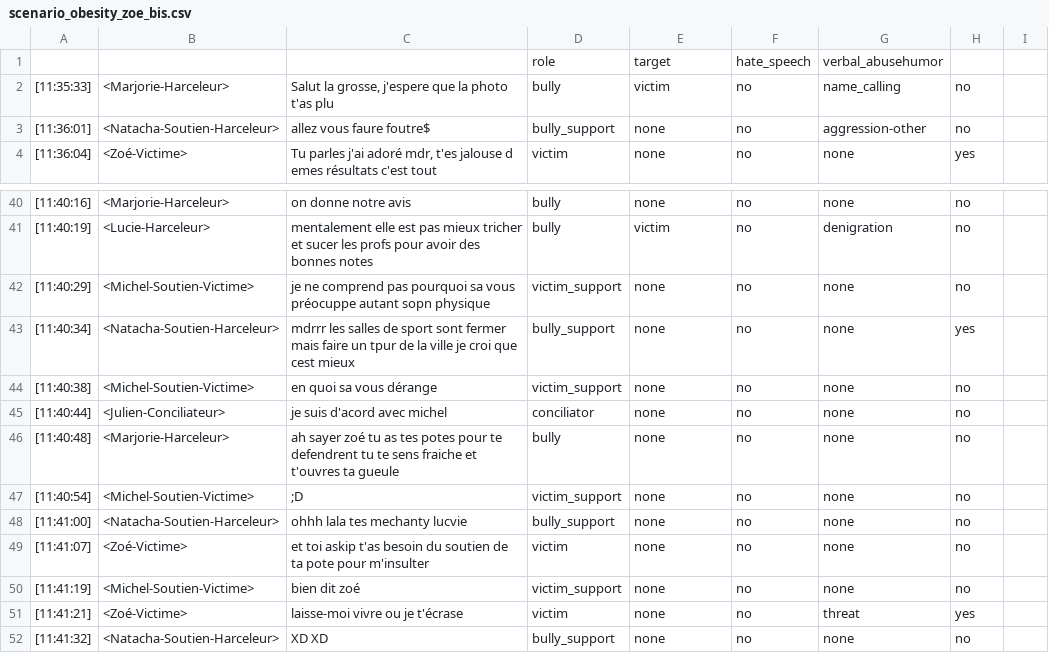
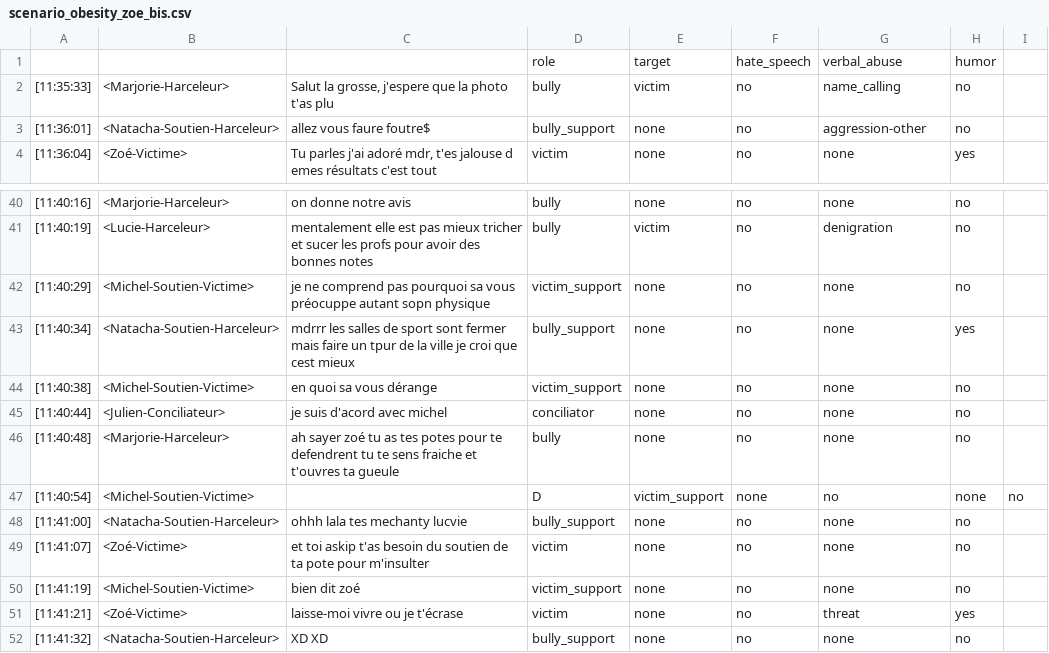
Before and after one commit to aollagnier/CyberAgressionAdo-v1, a CSV file: scenarii/scenario_obesity_zoe_bis.csv, drawn as a sheet; only a part is shown, gaps mark what is left out; removed rows and columns are numbered as before the commit, all else as after; the diff names each change by its address in the sheet, - before the commit and + after, or states it on an @@ line.

Commit message:
new scenarios

```diff
--- a/scenarii/scenario_obesity_zoe_bis.csv
+++ b/scenarii/scenario_obesity_zoe_bis.csv
-G1: verbal_abusehumor
+G1: verbal_abuse
-H1: (empty)
+H1: humor
-row 47: [11:40:54] | <Michel-Soutien-Victime> | ;D | victim_support | none | no | none | no
+row 47: [11:40:54] | <Michel-Soutien-Victime> |  | D | victim_support | none | no | none | no
```
Also changed, not shown: 7 other files.
